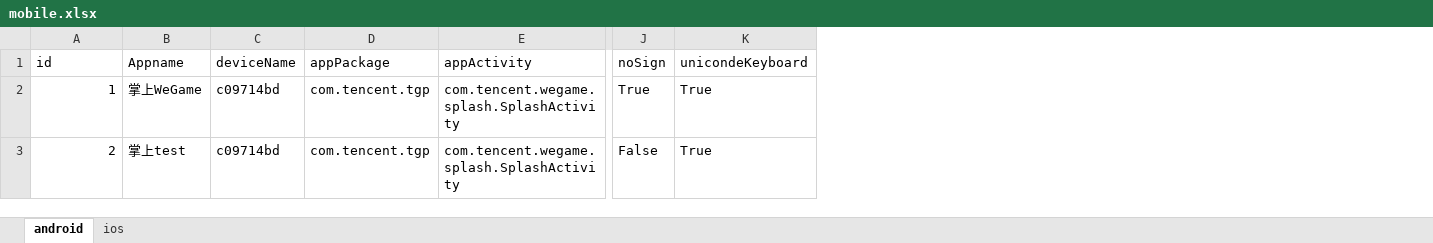
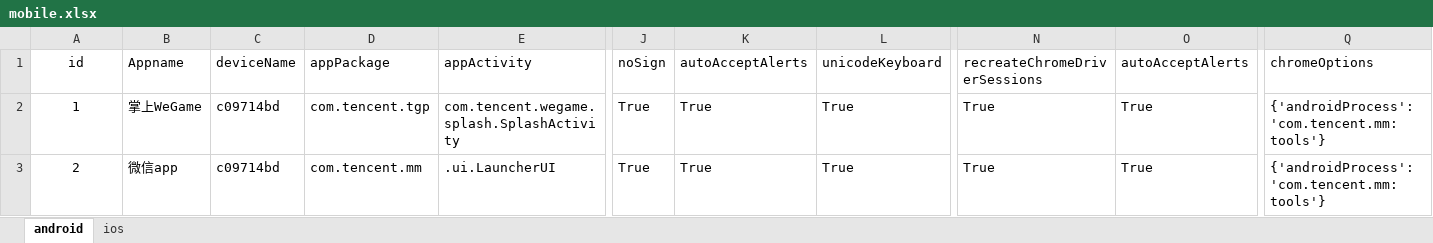
Before and after one commit to Felixshao/UiAutomation, an Excel workbook: config/mobile.xlsx, sheet android, drawn as a sheet; only a part is shown, gaps mark what is left out; values as stored, in another font and other column widths than the file's, no borders; the diff names each change by its address in the sheet, - before the commit and + after, or states it on an @@ line.

Commit message:
tgp打卡用例提交

```diff
--- a/config/mobile.xlsx (sheet android)
+++ b/config/mobile.xlsx (sheet android)
+column L (unicodeKeyboard), rows 2-3: True | True
+column N (recreateChromeDriverSessions), rows 2-3: True | True
+column O (autoAcceptAlerts), rows 2-3: True | True
+column Q (chromeOptions), rows 2-3: {'androidProcess': 'com.tencent.mm:tools'} | {'androidProcess': 'com.tencent.mm:tools'}
-A1 alignment: left
+A1 alignment: center
-K1: unicondeKeyboard
+K1: autoAcceptAlerts
-A2:A3 alignment: right
+A2:A3 alignment: center
-B3 (Appname): 掌上test
+B3 (Appname): 微信app
-D3 (appPackage): com.tencent.tgp
+D3 (appPackage): com.tencent.mm
-E3 (appActivity): com.tencent.wegame.splash.SplashActivity
+E3 (appActivity): .ui.LauncherUI
-J3 (noSign): False
+J3 (noSign): True
```
Also changed, not shown: sheet ios.
